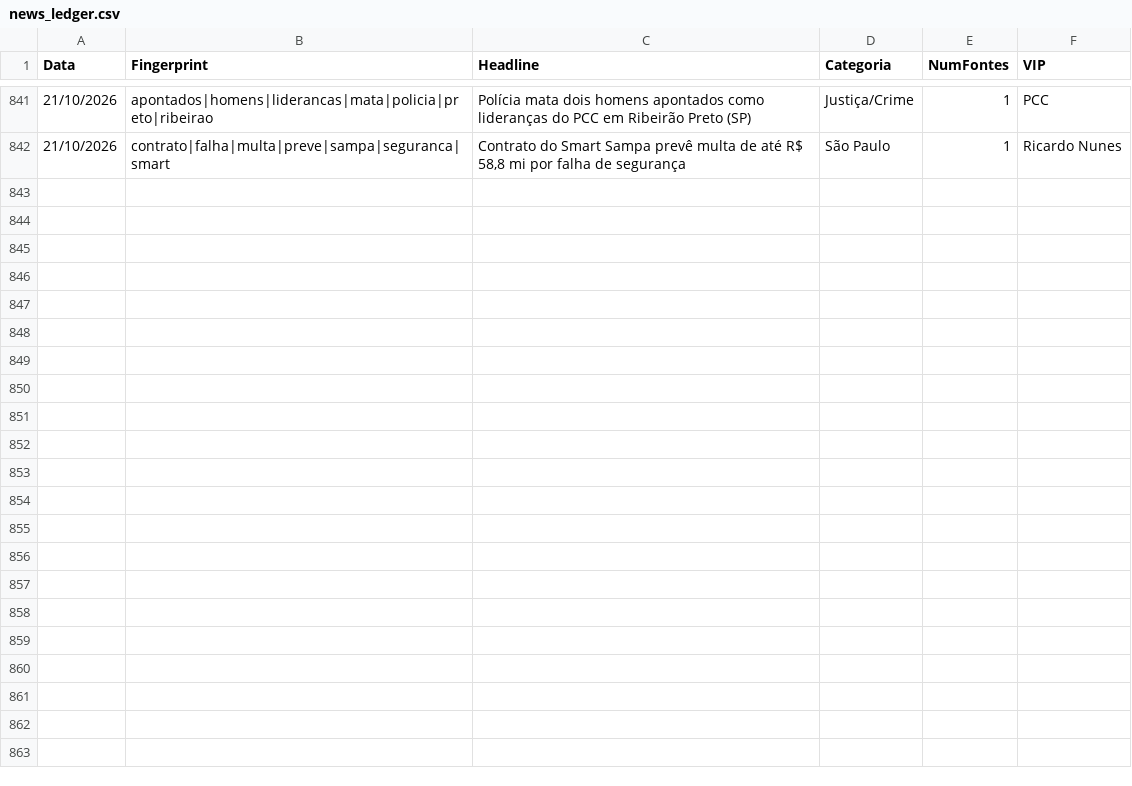
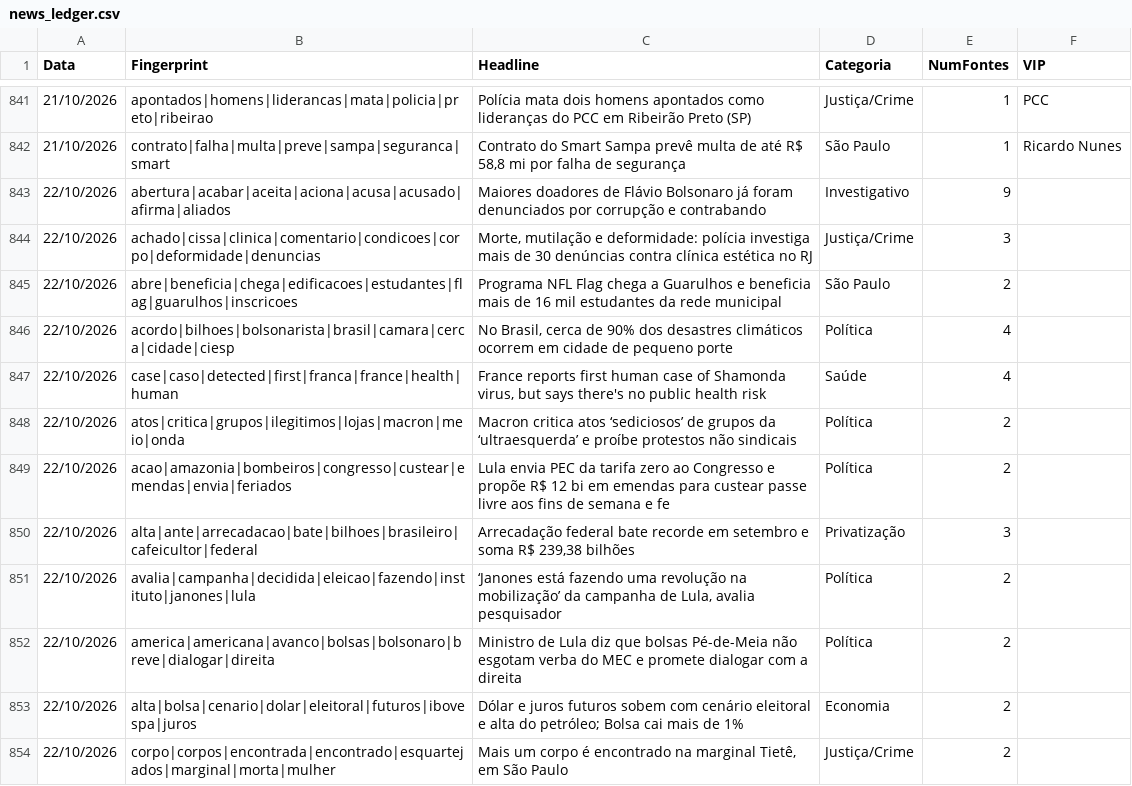
Before and after one commit to GuilhermeACRusso/monitor-de-not-cias, a CSV file: news_ledger.csv, drawn as a sheet; only a part is shown, gaps mark what is left out; the diff covers the shown part only.

Commit message:
Update news ledger and entity graph

```diff
--- a/news_ledger.csv
+++ b/news_ledger.csv
@@ -842 +842,13 @@ Data,Fingerprint,Headline,Categoria,NumFontes,VIP
 21/10/2026,contrato|falha|multa|preve|sampa|seguranca|smart,"Contrato do Smart Sampa prevê multa de até R$ 58,8 mi por falha de segurança",São Paulo,1,Ricardo Nunes
+22/10/2026,abertura|acabar|aceita|aciona|acusa|acusado|afirma|aliados,Maiores doadores de Flávio Bolsonaro já foram denunciados por corrupção e contrabando,Investigativo,9,
+22/10/2026,achado|cissa|clinica|comentario|condicoes|corpo|deformidade|denuncias,"Morte, mutilação e deformidade: polícia investiga mais de 30 denúncias contra clínica estética no RJ",Justiça/Crime,3,
+22/10/2026,abre|beneficia|chega|edificacoes|estudantes|flag|guarulhos|inscricoes,Programa NFL Flag chega a Guarulhos e beneficia mais de 16 mil estudantes da rede municipal,São Paulo,2,
+22/10/2026,acordo|bilhoes|bolsonarista|brasil|camara|cerca|cidade|ciesp,"No Brasil, cerca de 90% dos desastres climáticos ocorrem em cidade de pequeno porte",Política,4,
+22/10/2026,case|caso|detected|first|franca|france|health|human,"France reports first human case of Shamonda virus, but says there's no public health risk",Saúde,4,
+22/10/2026,atos|critica|grupos|ilegitimos|lojas|macron|meio|onda,Macron critica atos ‘sediciosos’ de grupos da ‘ultraesquerda’ e proíbe protestos não sindicais,Política,2,
+22/10/2026,acao|amazonia|bombeiros|congresso|custear|emendas|envia|feriados,Lula envia PEC da tarifa zero ao Congresso e propõe R$ 12 bi em emendas para custear passe livre aos fins de semana e fe,Política,2,
+22/10/2026,alta|ante|arrecadacao|bate|bilhoes|brasileiro|cafeicultor|federal,"Arrecadação federal bate recorde em setembro e soma R$ 239,38 bilhões",Privatização,3,
+22/10/2026,avalia|campanha|decidida|eleicao|fazendo|instituto|janones|lula,"‘Janones está fazendo uma revolução na mobilização’ da campanha de Lula, avalia pesquisador",Política,2,
+22/10/2026,america|americana|avanco|bolsas|bolsonaro|breve|dialogar|direita,Ministro de Lula diz que bolsas Pé-de-Meia não esgotam verba do MEC e promete dialogar com a direita,Política,2,
+22/10/2026,alta|bolsa|cenario|dolar|eleitoral|futuros|ibovespa|juros,Dólar e juros futuros sobem com cenário eleitoral e alta do petróleo; Bolsa cai mais de 1%,Economia,2,
+22/10/2026,corpo|corpos|encontrada|encontrado|esquartejados|marginal|morta|mulher,"Mais um corpo é encontrado na marginal Tietê, em São Paulo",Justiça/Crime,2,
```
Also changed, not shown: 11 added rows elsewhere in this file, news_graph_entities.csv, 2 other files.
